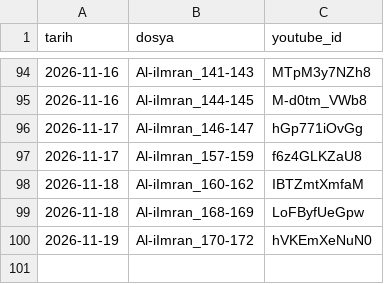
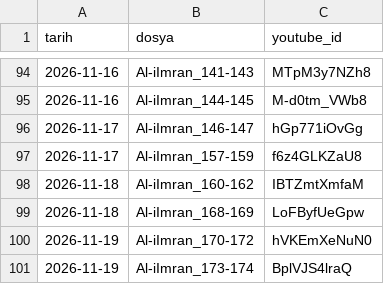
Before and after one commit to mehm24et35/kuran-shorts, a CSV file: paylasilan.csv, drawn as a sheet; only a part is shown, gaps mark what is left out.

```diff
--- a/paylasilan.csv
+++ b/paylasilan.csv
@@ -100 +100,2 @@ tarih,dosya,youtube_id
 2026-11-19,Al-iImran_170-172,hVKEmXeNuN0
+2026-11-19,Al-iImran_173-174,BplVJS4lraQ
```
Also changed, not shown: 1 other file.
